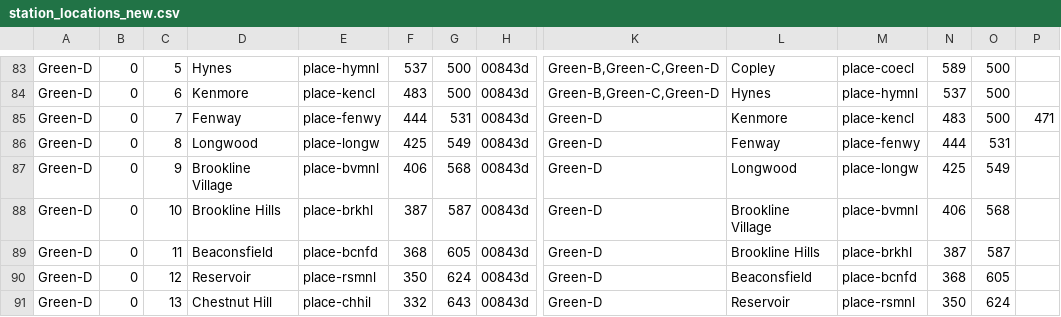
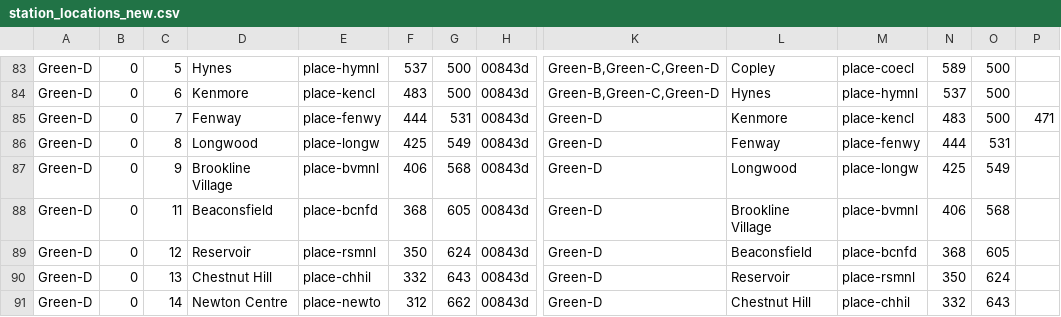
Before and after one commit to jfabi/mbta-dynamic-map, a CSV file: station_locations_new.csv, drawn as a sheet; only a part is shown, gaps mark what is left out; the shorter side is filled out with more unchanged rows; removed rows and columns are numbered as before the commit, all else as after; rows hold the shown columns only; the diff names each change by its address in the sheet, - before the commit and + after, or states it on an @@ line.

Commit message:
Brookline Hills is temporarily closed

```diff
--- a/station_locations_new.csv
+++ b/station_locations_new.csv
-row 88: Green-D | 0 | 10 | Brookline Hills | place-brkhl | 387 | 587 | 00843d | Green-D | Brookline Village | place-bvmnl | 406 | 568
-L88: Brookline Hills
+L88: Brookline Village
-M88: place-brkhl
+M88: place-bvmnl
-N88: 387
+N88: 406
-O88: 587
+O88: 568
```
Also changed, not shown: station_locations.csv.
